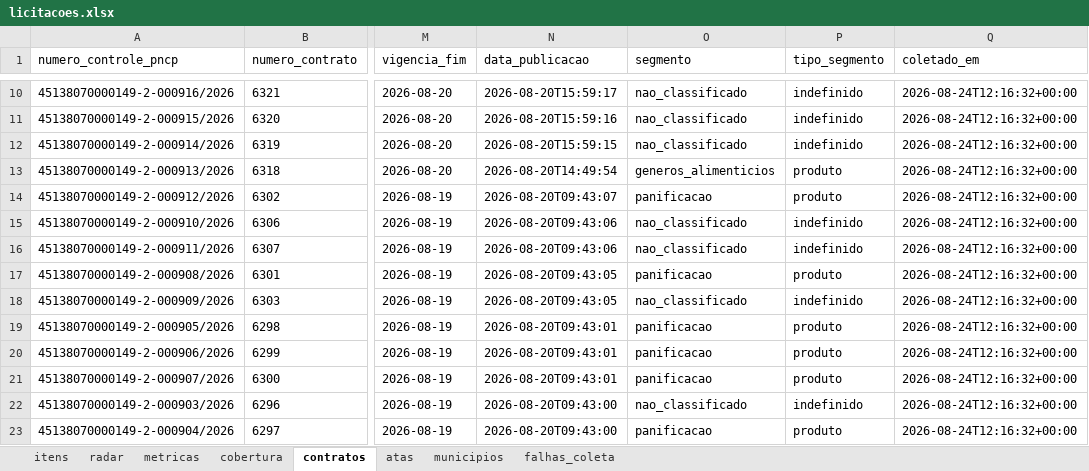
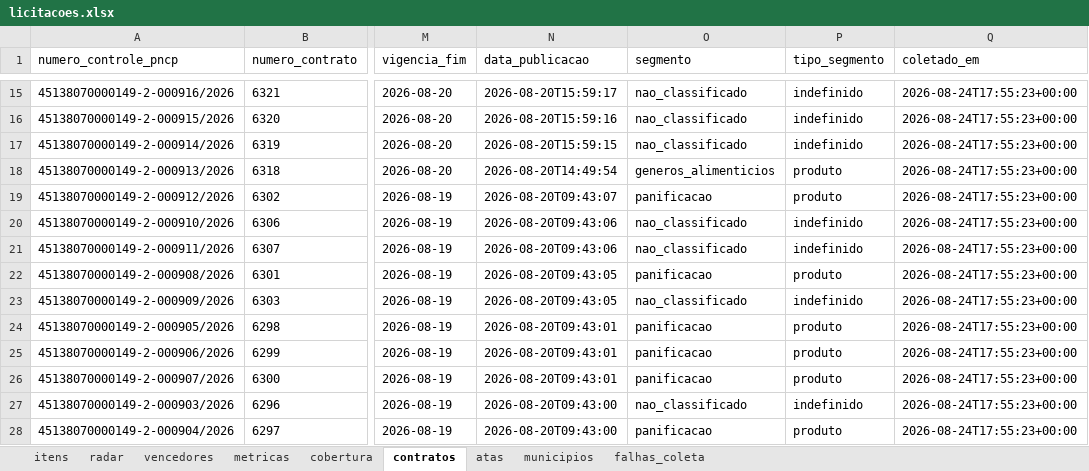
Before and after one commit to hub-ramos/licitacao, an Excel workbook: dados/licitacoes.xlsx, sheet contratos, drawn as a sheet; only a part is shown, gaps mark what is left out; values as stored, in another font and other column widths than the file's, no borders; addresses are those after the commit; the diff covers the shown part only; the diff names each change by its address in the sheet, - before the commit and + after, or states it on an @@ line.

```diff
--- a/dados/licitacoes.xlsx (sheet contratos)
+++ b/dados/licitacoes.xlsx (sheet contratos)
+sheet tab: vencedores
-Q15:Q28 (coletado_em): 2026-08-24T12:16:32+00:00
+Q15:Q28 (coletado_em): 2026-08-24T17:55:23+00:00
```
Also changed, not shown: 5 added rows and 107 edited cells elsewhere in this sheet, sheet metricas, sheet falhas_coleta, sheet itens, sheet radar, sheet cobertura, 9 other files.
